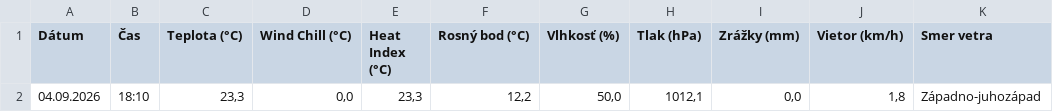
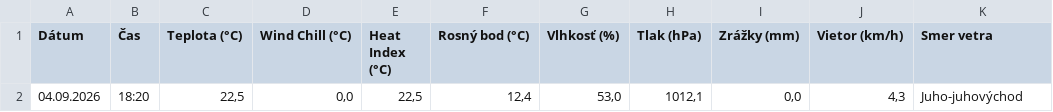
Before and after one commit to dafecko/Puste_Pole_Meteo, a CSV file: meteo_aktualne.csv, drawn as a sheet; only a part is shown; the diff names each change by its address in the sheet, - before the commit and + after, or states it on an @@ line.

```diff
--- a/meteo_aktualne.csv
+++ b/meteo_aktualne.csv
-B2 (Čas): 18:10
+B2 (Čas): 18:20
-C2 (Teplota (°C)): 23,3
+C2 (Teplota (°C)): 22,5
-E2 (Heat Index (°C)): 23,3
+E2 (Heat Index (°C)): 22,5
-F2 (Rosný bod (°C)): 12,2
+F2 (Rosný bod (°C)): 12,4
-G2 (Vlhkosť (%)): 50,0
+G2 (Vlhkosť (%)): 53,0
-J2 (Vietor (km/h)): 1,8
+J2 (Vietor (km/h)): 4,3
-K2 (Smer vetra): Západno-juhozápad
+K2 (Smer vetra): Juho-juhovýchod
```
